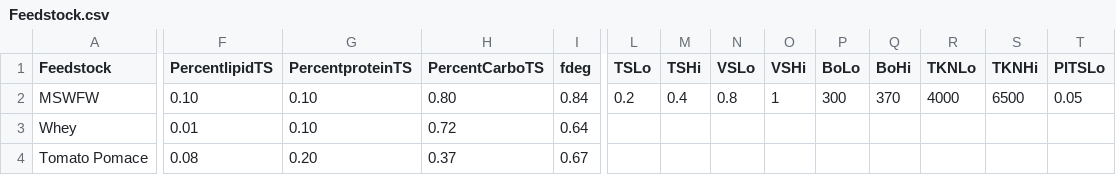
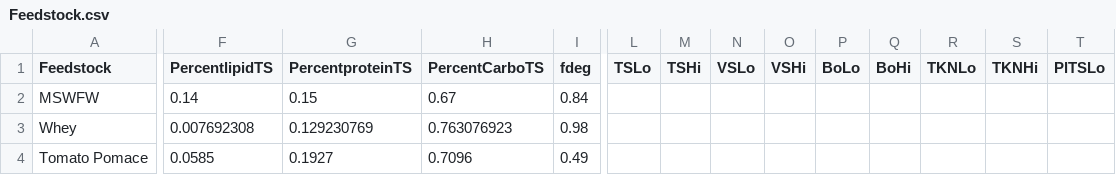
Before and after one commit to graySquirrel/ORCAS-Organic-Resource-Climate-Assessment-Simulation, a CSV file: Feedstock.csv, drawn as a sheet; only a part is shown, gaps mark what is left out; the diff covers the shown part only; the diff names each change by its address in the sheet, - before the commit and + after, or states it on an @@ line.

Commit message:
updated

```diff
--- a/Feedstock.csv
+++ b/Feedstock.csv
-F2 (PercentlipidTS): 0.10
+F2 (PercentlipidTS): 0.14
-G2 (PercentproteinTS): 0.10
+G2 (PercentproteinTS): 0.15
-H2 (PercentCarboTS): 0.80
+H2 (PercentCarboTS): 0.67
-L2 (TSLo): 0.2
+L2 (TSLo): (empty)
-M2 (TSHi): 0.4
+M2 (TSHi): (empty)
-N2 (VSLo): 0.8
+N2 (VSLo): (empty)
-O2 (VSHi): 1
+O2 (VSHi): (empty)
-P2 (BoLo): 300
+P2 (BoLo): (empty)
-Q2 (BoHi): 370
+Q2 (BoHi): (empty)
-R2 (TKNLo): 4000
+R2 (TKNLo): (empty)
-S2 (TKNHi): 6500
+S2 (TKNHi): (empty)
-T2 (PlTSLo): 0.05
+T2 (PlTSLo): (empty)
-F3 (PercentlipidTS): 0.01
+F3 (PercentlipidTS): 0.007692308
-G3 (PercentproteinTS): 0.10
+G3 (PercentproteinTS): 0.129230769
-H3 (PercentCarboTS): 0.72
+H3 (PercentCarboTS): 0.763076923
-I3 (fdeg): 0.64
+I3 (fdeg): 0.98
-F4 (PercentlipidTS): 0.08
+F4 (PercentlipidTS): 0.0585
-G4 (PercentproteinTS): 0.20
+G4 (PercentproteinTS): 0.1927
-H4 (PercentCarboTS): 0.37
+H4 (PercentCarboTS): 0.7096
-I4 (fdeg): 0.67
+I4 (fdeg): 0.49
```
Also changed, not shown: 28 edited cells elsewhere in this file.
